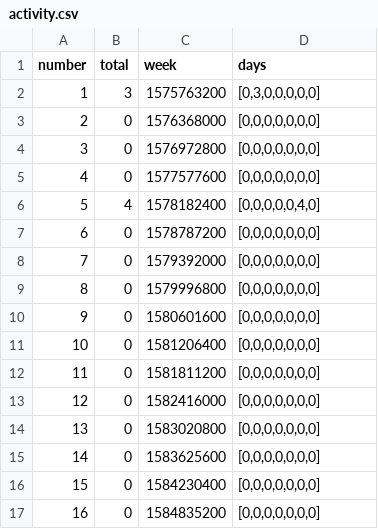
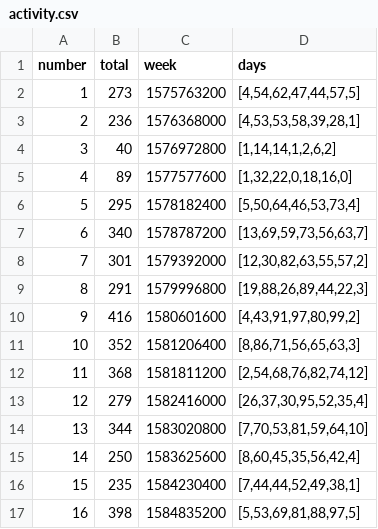
Before and after one commit to amankumarkeshu/Github-Tracker, a CSV file: activity.csv, drawn as a sheet; only a part is shown; the diff covers the shown part only.

```diff
--- a/activity.csv
+++ b/activity.csv
@@ -1,17 +1,17 @@
 number,total,week,days
-1,3,1575763200,"[0,3,0,0,0,0,0]"
-2,0,1576368000,"[0,0,0,0,0,0,0]"
-3,0,1576972800,"[0,0,0,0,0,0,0]"
-4,0,1577577600,"[0,0,0,0,0,0,0]"
-5,4,1578182400,"[0,0,0,0,0,4,0]"
-6,0,1578787200,"[0,0,0,0,0,0,0]"
-7,0,1579392000,"[0,0,0,0,0,0,0]"
-8,0,1579996800,"[0,0,0,0,0,0,0]"
-9,0,1580601600,"[0,0,0,0,0,0,0]"
-10,0,1581206400,"[0,0,0,0,0,0,0]"
-11,0,1581811200,"[0,0,0,0,0,0,0]"
-12,0,1582416000,"[0,0,0,0,0,0,0]"
-13,0,1583020800,"[0,0,0,0,0,0,0]"
-14,0,1583625600,"[0,0,0,0,0,0,0]"
-15,0,1584230400,"[0,0,0,0,0,0,0]"
-16,0,1584835200,"[0,0,0,0,0,0,0]"
+1,273,1575763200,"[4,54,62,47,44,57,5]"
+2,236,1576368000,"[4,53,53,58,39,28,1]"
+3,40,1576972800,"[1,14,14,1,2,6,2]"
+4,89,1577577600,"[1,32,22,0,18,16,0]"
+5,295,1578182400,"[5,50,64,46,53,73,4]"
+6,340,1578787200,"[13,69,59,73,56,63,7]"
+7,301,1579392000,"[12,30,82,63,55,57,2]"
+8,291,1579996800,"[19,88,26,89,44,22,3]"
+9,416,1580601600,"[4,43,91,97,80,99,2]"
+10,352,1581206400,"[8,86,71,56,65,63,3]"
+11,368,1581811200,"[2,54,68,76,82,74,12]"
+12,279,1582416000,"[26,37,30,95,52,35,4]"
+13,344,1583020800,"[7,70,53,81,59,64,10]"
+14,250,1583625600,"[8,60,45,35,56,42,4]"
+15,235,1584230400,"[7,44,44,52,49,38,1]"
+16,398,1584835200,"[5,53,69,81,88,97,5]"
```
Also changed, not shown: 72 edited cells elsewhere in this file, 10 other files.
